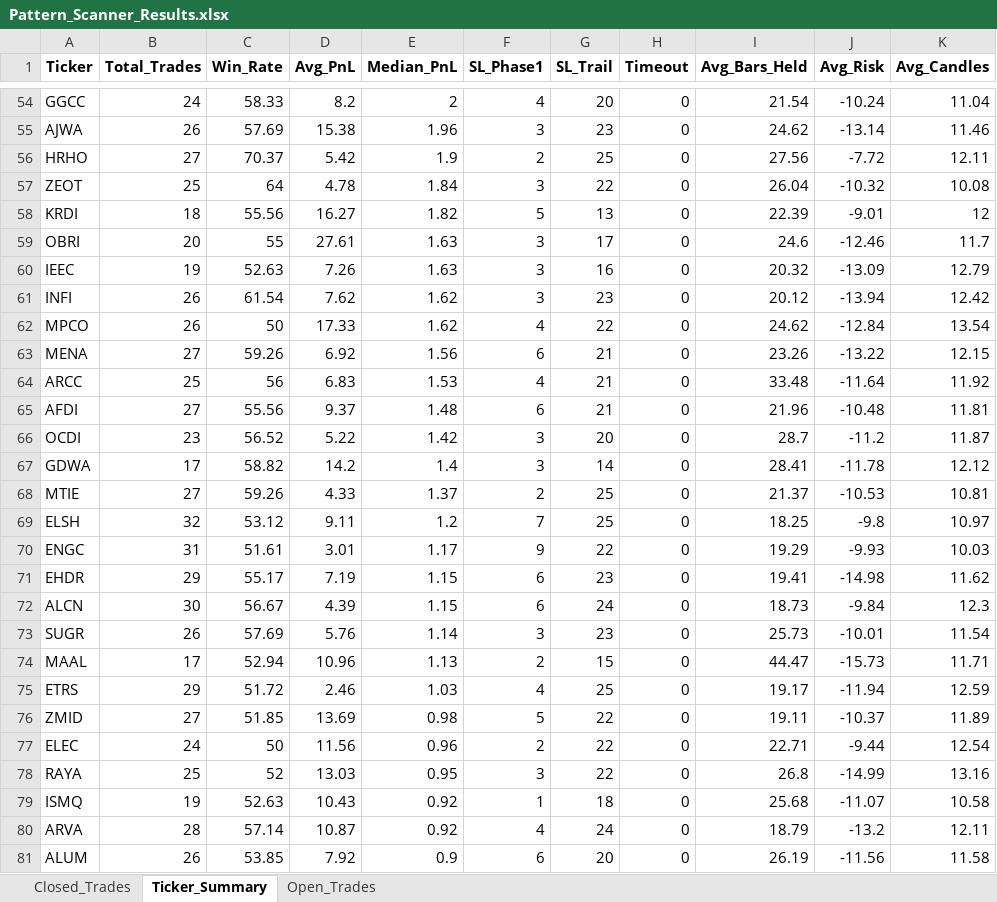
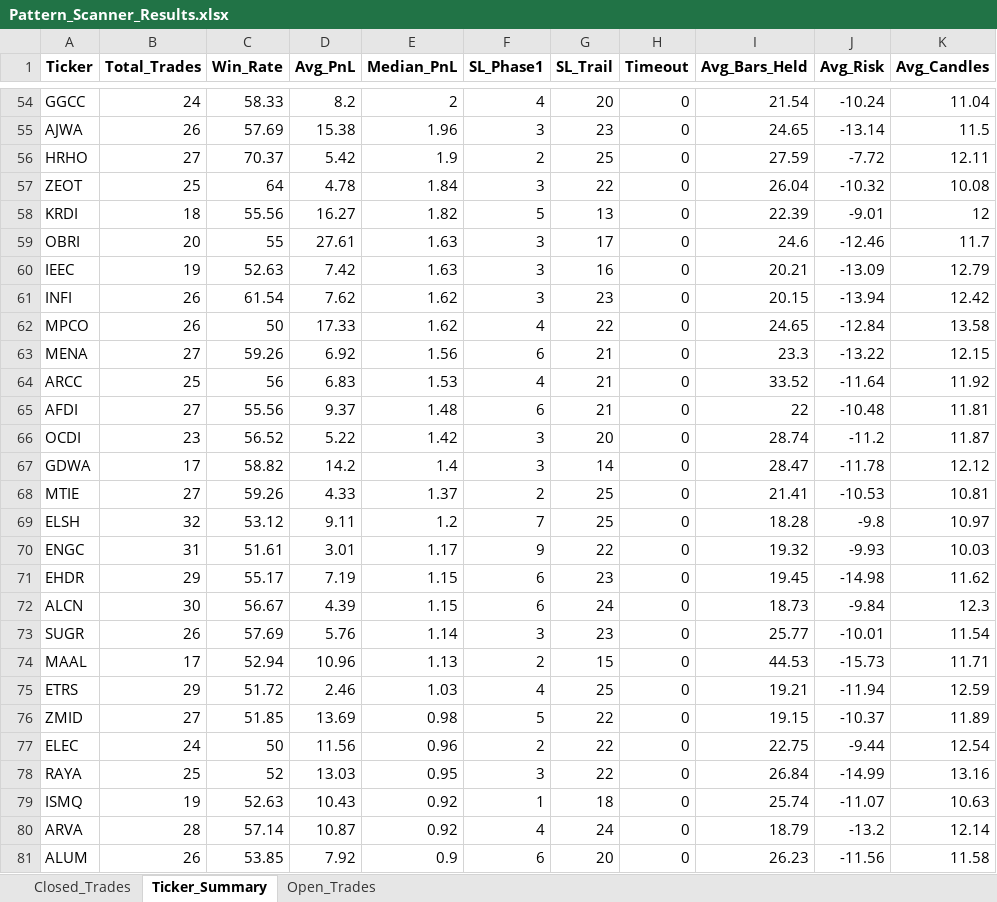
Before and after one commit to vancedmazen-art/stock_dashboard, an Excel workbook: Pattern_Scanner_Results.xlsx, sheet Ticker_Summary, drawn as a sheet; only a part is shown, gaps mark what is left out; values as stored, in another font and other column widths than the file's, no borders; the diff covers the shown part only; the diff names each change by its address in the sheet, - before the commit and + after, or states it on an @@ line.

```diff
--- a/Pattern_Scanner_Results.xlsx (sheet Ticker_Summary)
+++ b/Pattern_Scanner_Results.xlsx (sheet Ticker_Summary)
-I55 (Avg_Bars_Held): 24.62
+I55 (Avg_Bars_Held): 24.65
-K55 (Avg_Candles): 11.46
+K55 (Avg_Candles): 11.5
-I56 (Avg_Bars_Held): 27.56
+I56 (Avg_Bars_Held): 27.59
-D60 (Avg_PnL): 7.26
+D60 (Avg_PnL): 7.42
-I60 (Avg_Bars_Held): 20.32
+I60 (Avg_Bars_Held): 20.21
-I61 (Avg_Bars_Held): 20.12
+I61 (Avg_Bars_Held): 20.15
-I62 (Avg_Bars_Held): 24.62
+I62 (Avg_Bars_Held): 24.65
-K62 (Avg_Candles): 13.54
+K62 (Avg_Candles): 13.58
-I63 (Avg_Bars_Held): 23.26
+I63 (Avg_Bars_Held): 23.3
-I64 (Avg_Bars_Held): 33.48
+I64 (Avg_Bars_Held): 33.52
-I65 (Avg_Bars_Held): 21.96
+I65 (Avg_Bars_Held): 22
-I66 (Avg_Bars_Held): 28.7
+I66 (Avg_Bars_Held): 28.74
-I67 (Avg_Bars_Held): 28.41
+I67 (Avg_Bars_Held): 28.47
-I68 (Avg_Bars_Held): 21.37
+I68 (Avg_Bars_Held): 21.41
-I69 (Avg_Bars_Held): 18.25
+I69 (Avg_Bars_Held): 18.28
-I70 (Avg_Bars_Held): 19.29
+I70 (Avg_Bars_Held): 19.32
-I71 (Avg_Bars_Held): 19.41
+I71 (Avg_Bars_Held): 19.45
-I73 (Avg_Bars_Held): 25.73
+I73 (Avg_Bars_Held): 25.77
-I74 (Avg_Bars_Held): 44.47
+I74 (Avg_Bars_Held): 44.53
-I75 (Avg_Bars_Held): 19.17
+I75 (Avg_Bars_Held): 19.21
-I76 (Avg_Bars_Held): 19.11
+I76 (Avg_Bars_Held): 19.15
-I77 (Avg_Bars_Held): 22.71
+I77 (Avg_Bars_Held): 22.75
-I78 (Avg_Bars_Held): 26.8
+I78 (Avg_Bars_Held): 26.84
-I79 (Avg_Bars_Held): 25.68
+I79 (Avg_Bars_Held): 25.74
-K79 (Avg_Candles): 10.58
+K79 (Avg_Candles): 10.63
-K80 (Avg_Candles): 12.11
+K80 (Avg_Candles): 12.14
-I81 (Avg_Bars_Held): 26.19
+I81 (Avg_Bars_Held): 26.23
```
Also changed, not shown: 6 added rows, 6 removed rows and 134 edited cells elsewhere in this sheet, sheet Closed_Trades, sheet Open_Trades.
